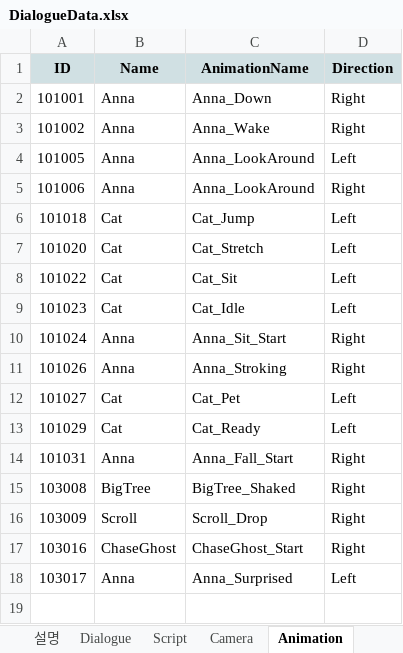
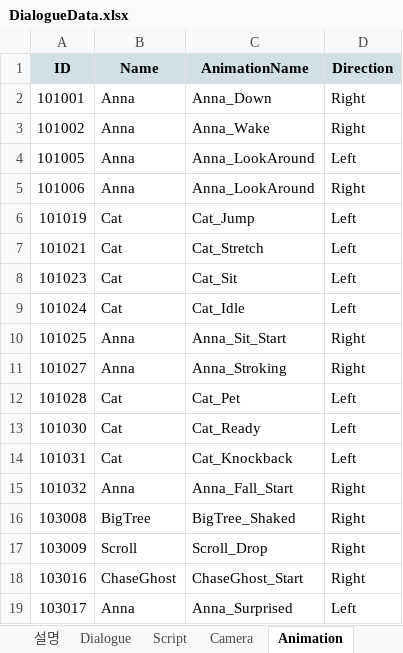
Before and after one commit to Team-Cocoon/Nine-Reincarnation, an Excel workbook: NineReincarnation/Assets/08. Scripts/03. Data/DialogueData.xlsx, sheet Animation, drawn as a sheet; values as stored, in another font and other column widths than the file's, no borders; charts and pictures not drawn; removed rows and columns are numbered as before the commit, all else as after; the diff names each change by its address in the sheet, - before the commit and + after, or states it on an @@ line.

```diff
--- a/NineReincarnation/Assets/08. Scripts/03. Data/DialogueData.xlsx (sheet Animation)
+++ b/NineReincarnation/Assets/08. Scripts/03. Data/DialogueData.xlsx (sheet Animation)
-A6 (ID): 101018
+A6 (ID): 101019
-A7 (ID): 101020
+A7 (ID): 101021
-row 8: 101022 | Cat | Cat_Sit | Left
-C8 (AnimationName): Cat_Idle
+C8 (AnimationName): Cat_Sit
+row 9: 101024 | Cat | Cat_Idle | Left
-A10 (ID): 101024
+A10 (ID): 101025
-A11 (ID): 101026
+A11 (ID): 101027
-A12 (ID): 101027
+A12 (ID): 101028
-A13 (ID): 101029
+A13 (ID): 101030
+row 14: 101031 | Cat | Cat_Knockback | Left
-A15 (ID): 101031
+A15 (ID): 101032
```
Also changed, not shown: sheet 통합, sheet Dialogue, sheet Camera, sheet Parallel, sheet Script, sheet 설명, 2 more sheets, charts or pictures, 26 other files.
